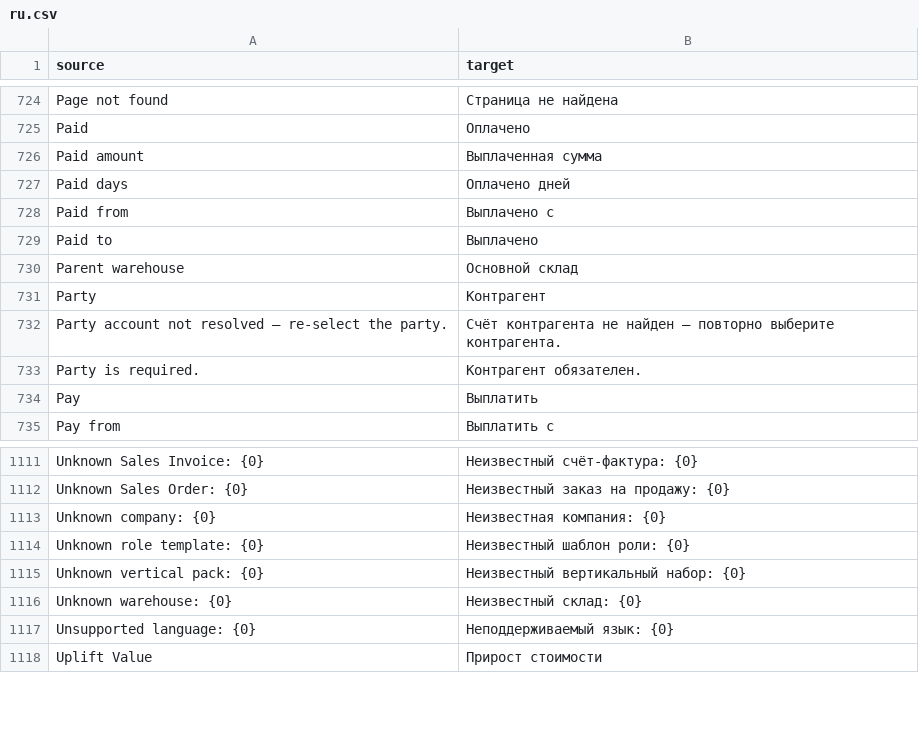
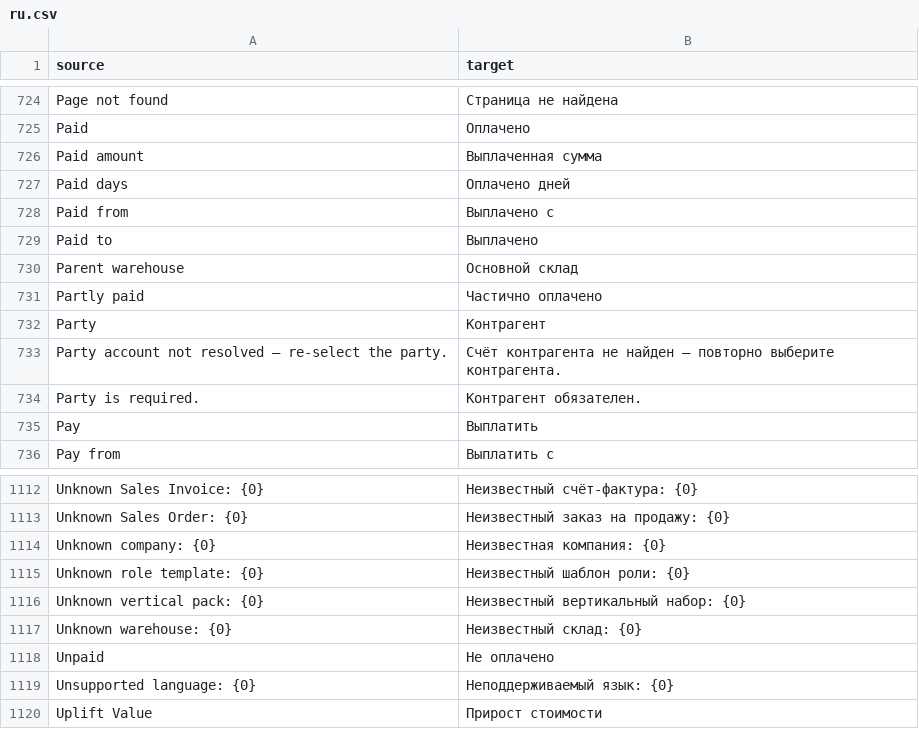
Before and after one commit to zvictory/stabler, a CSV file: stabler/translations/ru.csv, drawn as a sheet; only a part is shown, gaps mark what is left out.

```diff
--- a/stabler/translations/ru.csv
+++ b/stabler/translations/ru.csv
@@ -730,2 +730,3 @@ Paid to,Выплачено
 Parent warehouse,Основной склад
+Partly paid,Частично оплачено
 Party,Контрагент
@@ -1116,2 +1117,3 @@ Unknown vertical pack: {0},Неизвестный вертикальный на
 Unknown warehouse: {0},Неизвестный склад: {0}
+Unpaid,Не оплачено
 Unsupported language: {0},Неподдерживаемый язык: {0}
```
Also changed, not shown: stabler/translations/en.csv, stabler/translations/tr.csv, 4 other files.
